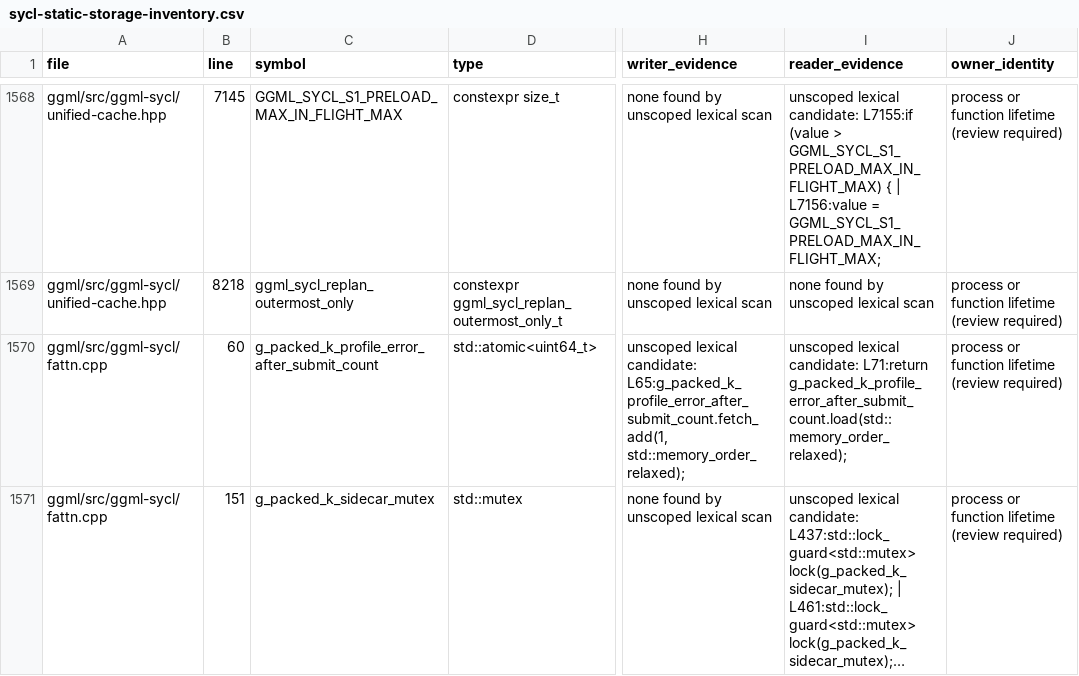
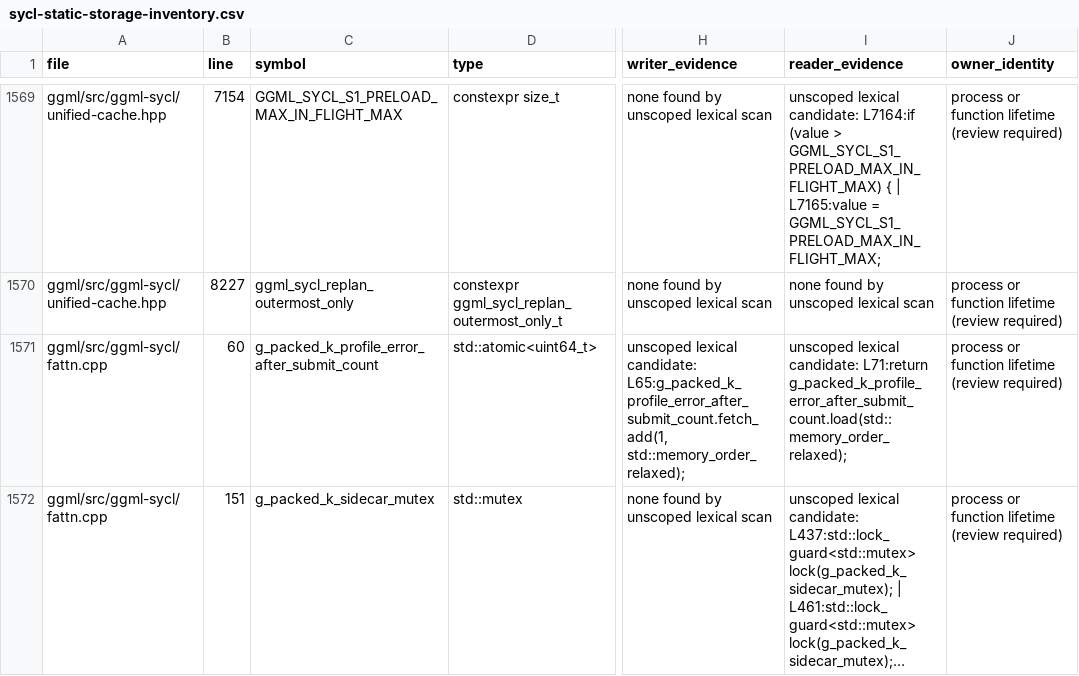
Before and after one commit to kainlan/llama.cpp-intel-optimizations, a CSV file: docs/backend/sycl-static-storage-inventory.csv, drawn as a sheet; only a part is shown, gaps mark what is left out; long unchanged cells end in …; addresses are those after the commit; the diff covers the shown part only; the diff names each change by its address in the sheet, - before the commit and + after, or states it on an @@ line.

```diff
--- a/docs/backend/sycl-static-storage-inventory.csv
+++ b/docs/backend/sycl-static-storage-inventory.csv
-B1569 (line): 7145
+B1569 (line): 7154
-I1569 (reader_evidence): …lexical candidate: L7155:if (value > GGML_SYCL_S1_PRELOAD_MAX_IN_FLIGHT_MAX) { | L7156:value = GGML_SYCL_S1_PRELOAD_MAX_IN_FLIGHT_MAX;
+I1569 (reader_evidence): …lexical candidate: L7164:if (value > GGML_SYCL_S1_PRELOAD_MAX_IN_FLIGHT_MAX) { | L7165:value = GGML_SYCL_S1_PRELOAD_MAX_IN_FLIGHT_MAX;
-B1570 (line): 8218
+B1570 (line): 8227
```
Also changed, not shown: 1 added row and 31 edited cells elsewhere in this file, 5 other files.
